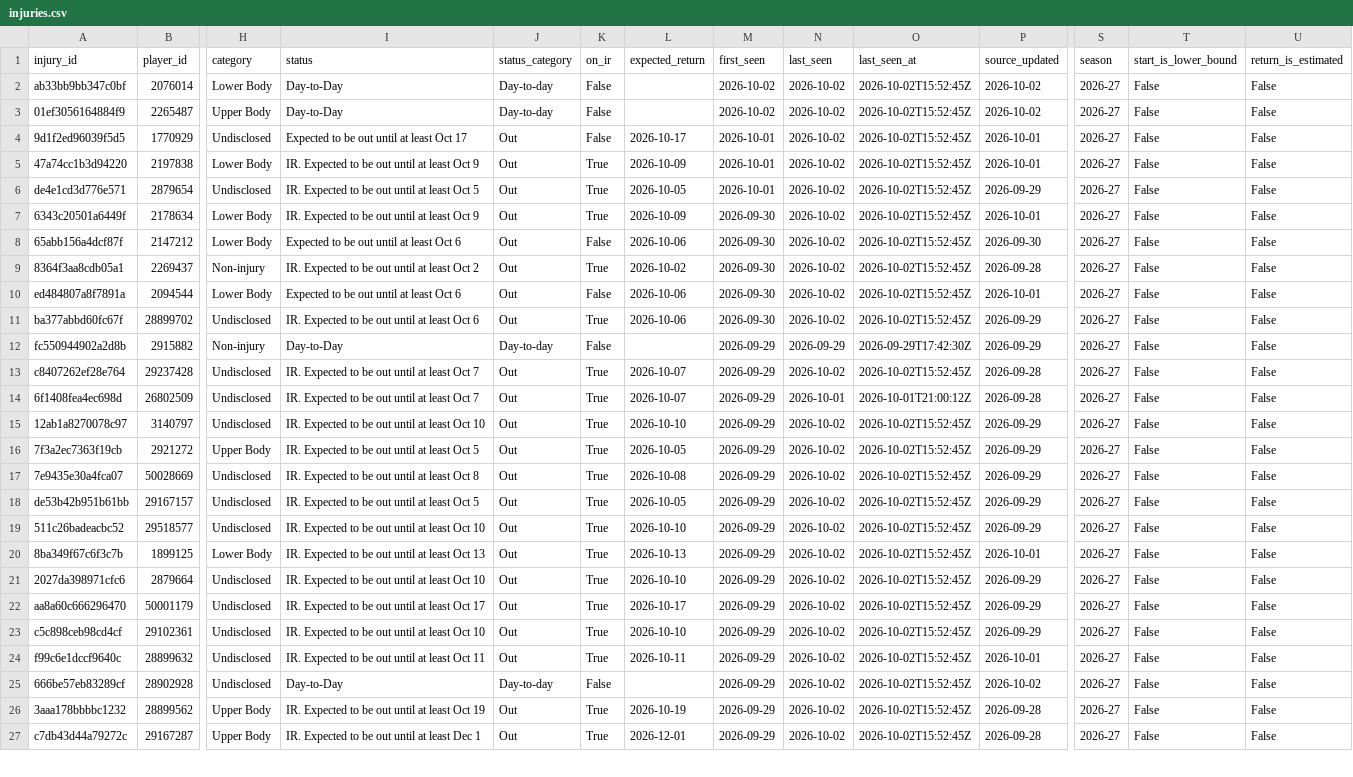
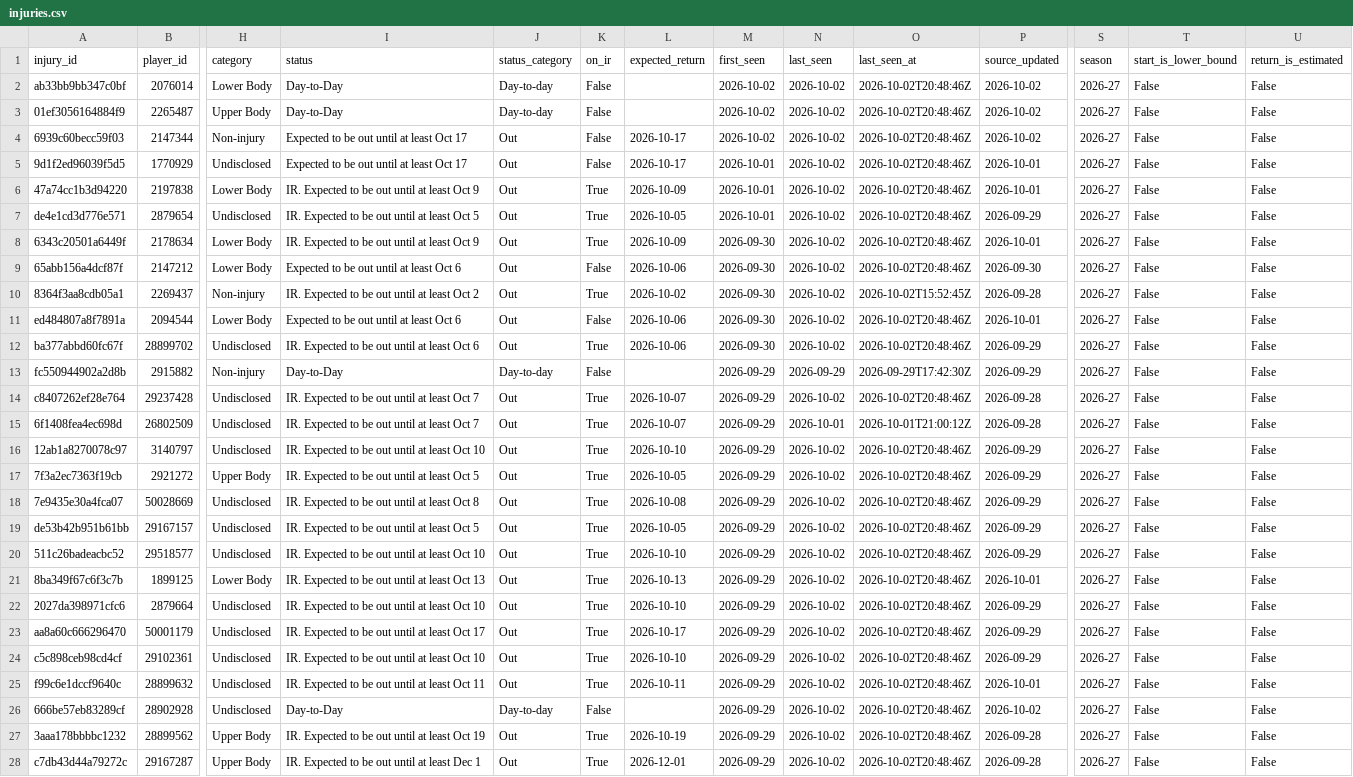
Before and after one commit to ajpayzant/NHL-Injury-Tool, a CSV file: data/injuries.csv, drawn as a sheet; only a part is shown, gaps mark what is left out; addresses are those after the commit; rows hold the shown columns only; the diff covers the shown part only; the diff names each change by its address in the sheet, - before the commit and + after, or states it on an @@ line.

```diff
--- a/data/injuries.csv
+++ b/data/injuries.csv
-O2:O3 (last_seen_at): 2026-10-02T15:52:45Z
+O2:O3 (last_seen_at): 2026-10-02T20:48:46Z
+row 4: 6939c60becc59f03 | 2147344 | Non-injury | Expected to be out until at least Oct 17 | Out | False | 2026-10-17 | 2026-10-02 | 2026-10-02 | 2026-10-02T20:48:46Z | 2026-10-02 | 2026-27 | False | False
-O5:O9 (last_seen_at): 2026-10-02T15:52:45Z
+O5:O9 (last_seen_at): 2026-10-02T20:48:46Z
-O11:O12 (last_seen_at): 2026-10-02T15:52:45Z
+O11:O12 (last_seen_at): 2026-10-02T20:48:46Z
-O14 (last_seen_at): 2026-10-02T15:52:45Z
+O14 (last_seen_at): 2026-10-02T20:48:46Z
-O16:O28 (last_seen_at): 2026-10-02T15:52:45Z
+O16:O28 (last_seen_at): 2026-10-02T20:48:46Z
```
Also changed, not shown: 87 edited cells elsewhere in this file, data/events.csv, data/nhl/players.csv, 3 other files.
